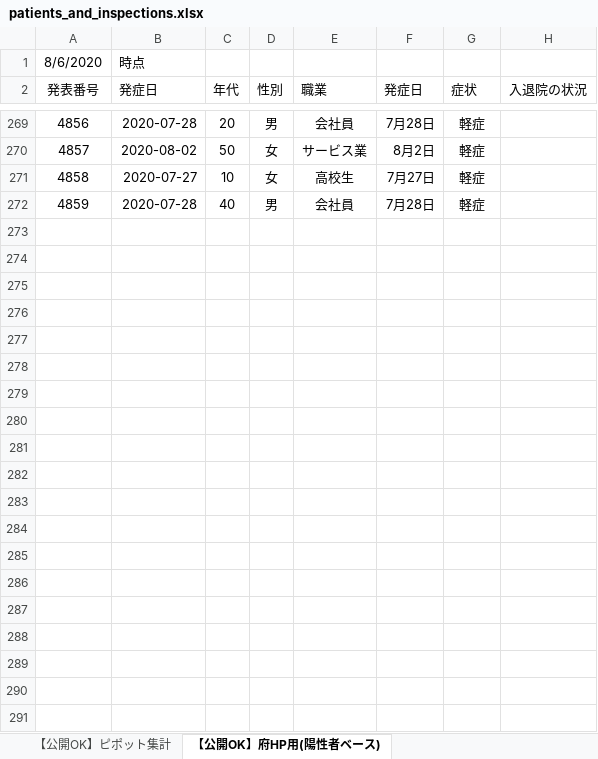
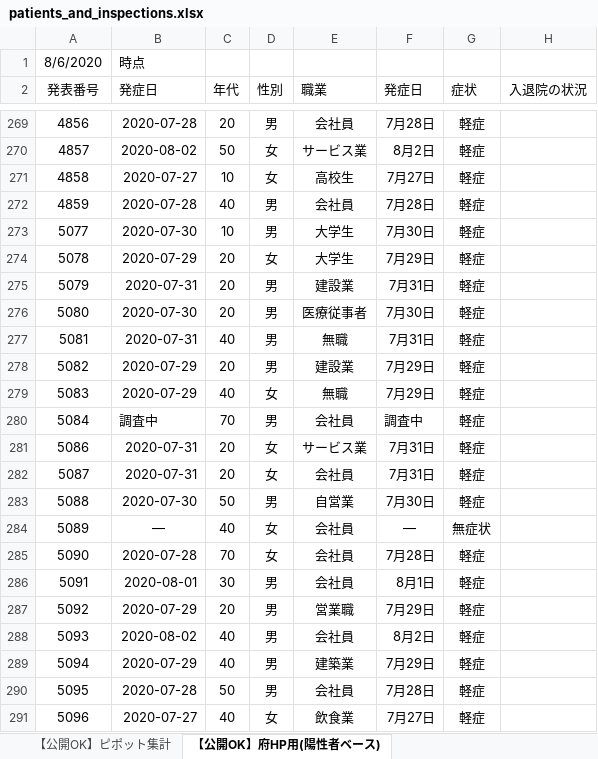
Before and after one commit to yotemuku/covid19, an Excel workbook: data/patients_and_inspections.xlsx, sheet 【公開OK】府HP用(陽性者ベース), drawn as a sheet; only a part is shown, gaps mark what is left out; values as stored, in another font and other column widths than the file's, no borders; the diff names each change by its address in the sheet, - before the commit and + after, or states it on an @@ line.

```diff
--- a/data/patients_and_inspections.xlsx (sheet 【公開OK】府HP用(陽性者ベース))
+++ b/data/patients_and_inspections.xlsx (sheet 【公開OK】府HP用(陽性者ベース))
+row 273: 5077 | 2020-07-30 | 10 | 男 | 大学生 | 7月30日 | 軽症
+row 274: 5078 | 2020-07-29 | 20 | 女 | 大学生 | 7月29日 | 軽症
+row 275: 5079 | 2020-07-31 | 20 | 男 | 建設業 | 7月31日 | 軽症
+row 276: 5080 | 2020-07-30 | 20 | 男 | 医療従事者 | 7月30日 | 軽症
+row 277: 5081 | 2020-07-31 | 40 | 男 | 無職 | 7月31日 | 軽症
+row 278: 5082 | 2020-07-29 | 20 | 男 | 建設業 | 7月29日 | 軽症
+row 279: 5083 | 2020-07-29 | 40 | 女 | 無職 | 7月29日 | 軽症
+row 280: 5084 | 調査中 | 70 | 男 | 会社員 | 調査中 | 軽症
+row 281: 5086 | 2020-07-31 | 20 | 女 | サービス業 | 7月31日 | 軽症
+row 282: 5087 | 2020-07-31 | 20 | 女 | 会社員 | 7月31日 | 軽症
+row 283: 5088 | 2020-07-30 | 50 | 男 | 自営業 | 7月30日 | 軽症
+row 284: 5089 | ― | 40 | 女 | 会社員 | ― | 無症状
+row 285: 5090 | 2020-07-28 | 70 | 女 | 会社員 | 7月28日 | 軽症
+row 286: 5091 | 2020-08-01 | 30 | 男 | 会社員 | 8月1日 | 軽症
+row 287: 5092 | 2020-07-29 | 20 | 男 | 営業職 | 7月29日 | 軽症
+row 288: 5093 | 2020-08-02 | 40 | 男 | 会社員 | 8月2日 | 軽症
+row 289: 5094 | 2020-07-29 | 40 | 男 | 建築業 | 7月29日 | 軽症
+row 290: 5095 | 2020-07-28 | 50 | 男 | 会社員 | 7月28日 | 軽症
+row 291: 5096 | 2020-07-27 | 40 | 女 | 飲食業 | 7月27日 | 軽症
```
Also changed, not shown: 1 other file.
